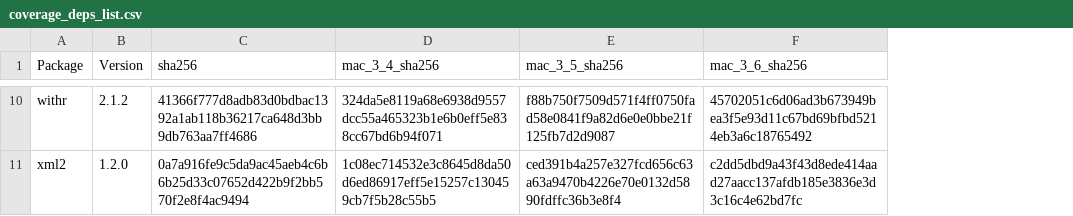
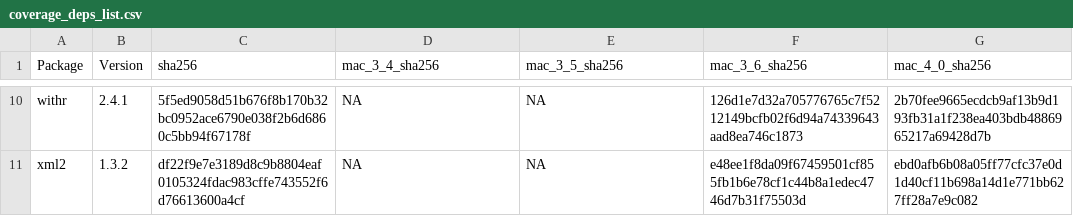
Before and after one commit to grailbio/rules_r, a CSV file: R/internal/coverage_deps_list.csv, drawn as a sheet; only a part is shown, gaps mark what is left out; the diff covers the shown part only; the diff names each change by its address in the sheet, - before the commit and + after, or states it on an @@ line.

Commit message:
Update CRAN package versions used in tests
Also, include the sha256 for R 4.0 binary macOS packages.

```diff
--- a/R/internal/coverage_deps_list.csv
+++ b/R/internal/coverage_deps_list.csv
+column G (mac_4_0_sha256), rows 10-11: 2b70fee9665ecdcb9af13b9d193fb31a1f238ea403bdb4886965217a69428d7b | ebd0afb6b08a05ff77cfc37e0d1d40cf11b698a14d1e771bb627ff28a7e9c082
-B10 (Version): 2.1.2
+B10 (Version): 2.4.1
-C10 (sha256): 41366f777d8adb83d0bdbac1392a1ab118b36217ca648d3bb9db763aa7ff4686
+C10 (sha256): 5f5ed9058d51b676f8b170b32bc0952ace6790e038f2b6d6860c5bb94f67178f
-D10 (mac_3_4_sha256): 324da5e8119a68e6938d9557dcc55a465323b1e6b0eff5e838cc67bd6b94f071
+D10 (mac_3_4_sha256): NA
-E10 (mac_3_5_sha256): f88b750f7509d571f4ff0750fad58e0841f9a82d6e0e0bbe21f125fb7d2d9087
+E10 (mac_3_5_sha256): NA
-F10 (mac_3_6_sha256): 45702051c6d06ad3b673949bea3f5e93d11c67bd69bfbd5214eb3a6c18765492
+F10 (mac_3_6_sha256): 126d1e7d32a705776765c7f5212149bcfb02f6d94a74339643aad8ea746c1873
-B11 (Version): 1.2.0
+B11 (Version): 1.3.2
-C11 (sha256): 0a7a916fe9c5da9ac45aeb4c6b6b25d33c07652d422b9f2bb570f2e8f4ac9494
+C11 (sha256): df22f9e7e3189d8c9b8804eaf0105324fdac983cffe743552f6d76613600a4cf
-D11 (mac_3_4_sha256): 1c08ec714532e3c8645d8da50d6ed86917eff5e15257c130459cb7f5b28c55b5
+D11 (mac_3_4_sha256): NA
-E11 (mac_3_5_sha256): ced391b4a257e327fcd656c63a63a9470b4226e70e0132d5890fdffc36b3e8f4
+E11 (mac_3_5_sha256): NA
-F11 (mac_3_6_sha256): c2dd5dbd9a43f43d8ede414aad27aacc137afdb185e3836e3d3c16c4e62bd7fc
+F11 (mac_3_6_sha256): e48ee1f8da09f67459501cf855fb1b6e78cf1c44b8a1edec4746d7b31f75503d
```
Also changed, not shown: 2 added rows, 2 removed rows and 24 edited cells elsewhere in this file, 4 other files.
